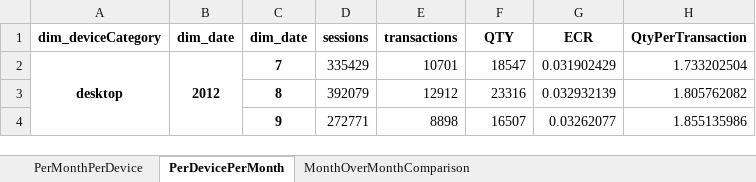
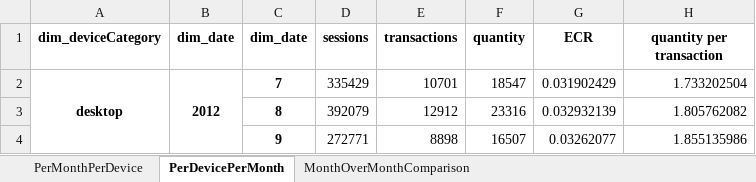
Before and after one commit to AlexV97/IXIS_analysis, an Excel workbook: DataAnalyst_Ecom_data_Report.xlsx, sheet PerDevicePerMonth, drawn as a sheet; only a part is shown; values as stored, in another font and other column widths than the file's, no borders; the diff names each change by its address in the sheet, - before the commit and + after, or states it on an @@ line.

```diff
--- a/DataAnalyst_Ecom_data_Report.xlsx (sheet PerDevicePerMonth)
+++ b/DataAnalyst_Ecom_data_Report.xlsx (sheet PerDevicePerMonth)
-F1: QTY
+F1: quantity
-H1: QtyPerTransaction
+H1: quantity per transaction
```
Also changed, not shown: sheet PerMonthPerDevice, sheet MonthOverMonthComparison, 3 other files.
